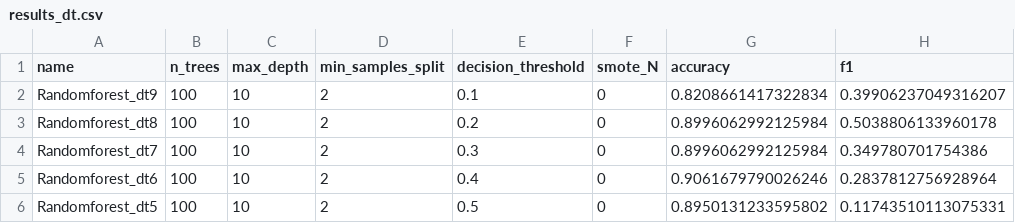
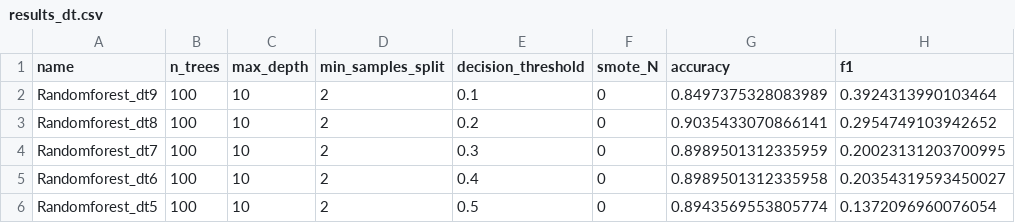
Before and after one commit to Vileh/QMUL-Data-Analytics-Courseworks, a CSV file: ML/results/results_dt.csv, drawn as a sheet.

Commit message:
upload ml results

```diff
--- a/ML/results/results_dt.csv
+++ b/ML/results/results_dt.csv
@@ -1,6 +1,6 @@
 name,n_trees,max_depth,min_samples_split,decision_threshold,smote_N,accuracy,f1
-Randomforest_dt9,100,10,2,0.1,0,0.8208661417322834,0.39906237049316207
-Randomforest_dt8,100,10,2,0.2,0,0.8996062992125984,0.5038806133960178
-Randomforest_dt7,100,10,2,0.3,0,0.8996062992125984,0.349780701754386
-Randomforest_dt6,100,10,2,0.4,0,0.9061679790026246,0.2837812756928964
-Randomforest_dt5,100,10,2,0.5,0,0.8950131233595802,0.11743510113075331
+Randomforest_dt9,100,10,2,0.1,0,0.8497375328083989,0.3924313990103464
+Randomforest_dt8,100,10,2,0.2,0,0.9035433070866141,0.2954749103942652
+Randomforest_dt7,100,10,2,0.3,0,0.8989501312335959,0.20023131203700995
+Randomforest_dt6,100,10,2,0.4,0,0.8989501312335958,0.20354319593450027
+Randomforest_dt5,100,10,2,0.5,0,0.8943569553805774,0.1372096960076054
```
Also changed, not shown: 1 other file.
